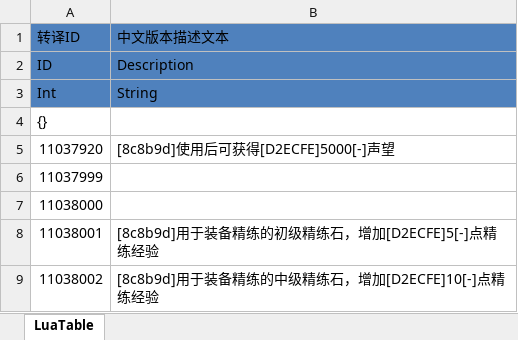
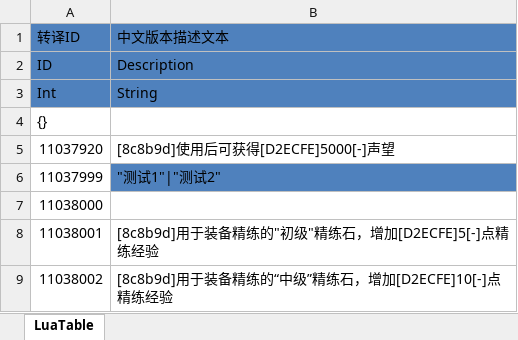
Before and after one commit to NewbieGameCoder/SimpleExcelToLua, an Excel workbook: TestCase/Excel/TestCase1.xlsx, sheet LuaTable, drawn as a sheet; values as stored, in another font and other column widths than the file's, no borders; the diff names each change by its address in the sheet, - before the commit and + after, or states it on an @@ line.

```diff
--- a/TestCase/Excel/TestCase1.xlsx (sheet LuaTable)
+++ b/TestCase/Excel/TestCase1.xlsx (sheet LuaTable)
-B6: (empty)
+B6: "测试1"|"测试2"
-B6 fill: none
+B6 fill: #4F81BD
-B8: [8c8b9d]用于装备精练的初级精练石，增加[D2ECFE]5[-]点精练经验
+B8: [8c8b9d]用于装备精练的"初级"精练石，增加[D2ECFE]5[-]点精练经验
-B9: [8c8b9d]用于装备精练的中级精练石，增加[D2ECFE]10[-]点精练经验
+B9: [8c8b9d]用于装备精练的“中级”精练石，增加[D2ECFE]10[-]点精练经验
```
Also changed, not shown: 6 other files.
